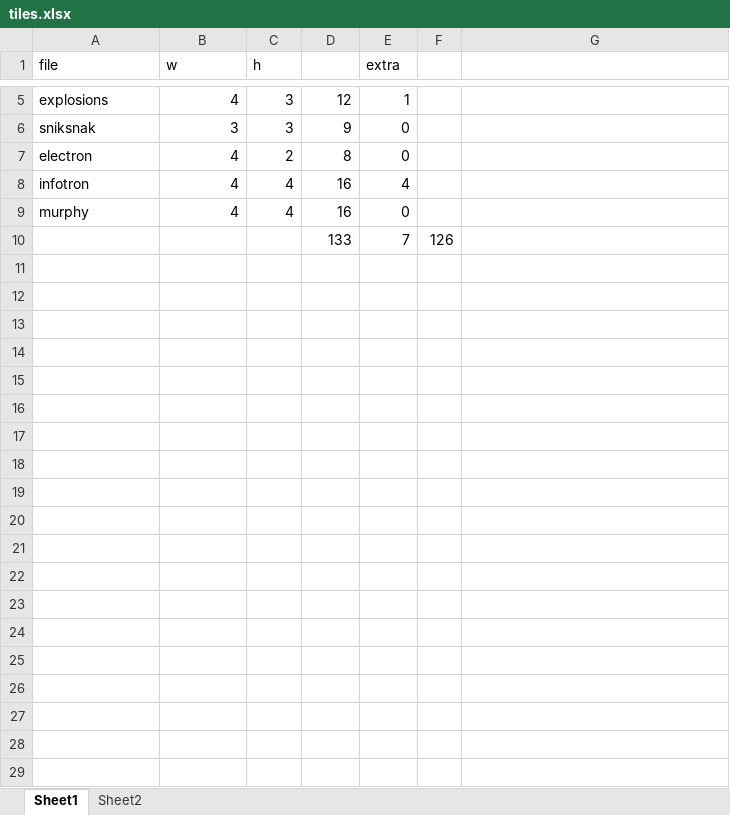
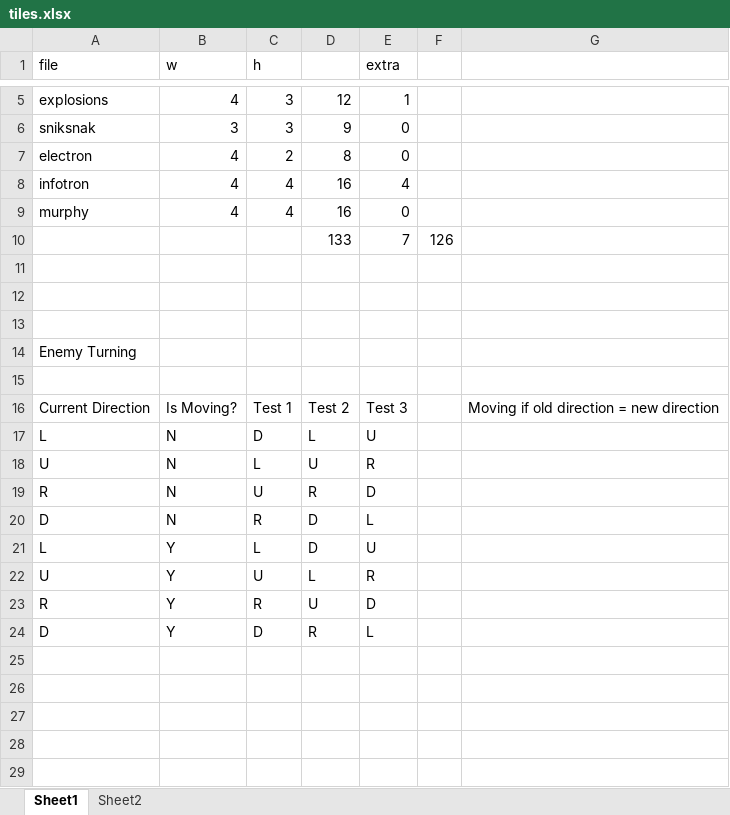
Before and after one commit to visrealm/cx16-supaplex, an Excel workbook: supaplex/tiles.xlsx, sheet Sheet1, drawn as a sheet; only a part is shown, gaps mark what is left out; values as stored, in another font and other column widths than the file's, no borders; the diff covers the shown part only; the diff names each change by its address in the sheet, - before the commit and + after, or states it on an @@ line.

```diff
--- a/supaplex/tiles.xlsx (sheet Sheet1)
+++ b/supaplex/tiles.xlsx (sheet Sheet1)
+row 11: (empty)
+row 12: (empty)
+row 13: (empty)
+row 14: Enemy Turning
+row 15: (empty)
+row 16: Current Direction | Is Moving? | Test 1 | Test 2 | Test 3 |  | Moving if old direction = new direction
+row 17: L | N | D | L | U
+row 18: U | N | L | U | R
+row 19: R | N | U | R | D
+row 20: D | N | R | D | L
+row 21: L | Y | L | D | U
+row 22: U | Y | U | L | R
+row 23: R | Y | R | U | D
+row 24: D | Y | D | R | L
+row 25: (empty)
+row 26: (empty)
+row 27: (empty)
+row 28: (empty)
+row 29: (empty)
```
Also changed, not shown: 9 added rows elsewhere in this sheet, 2 other files.
